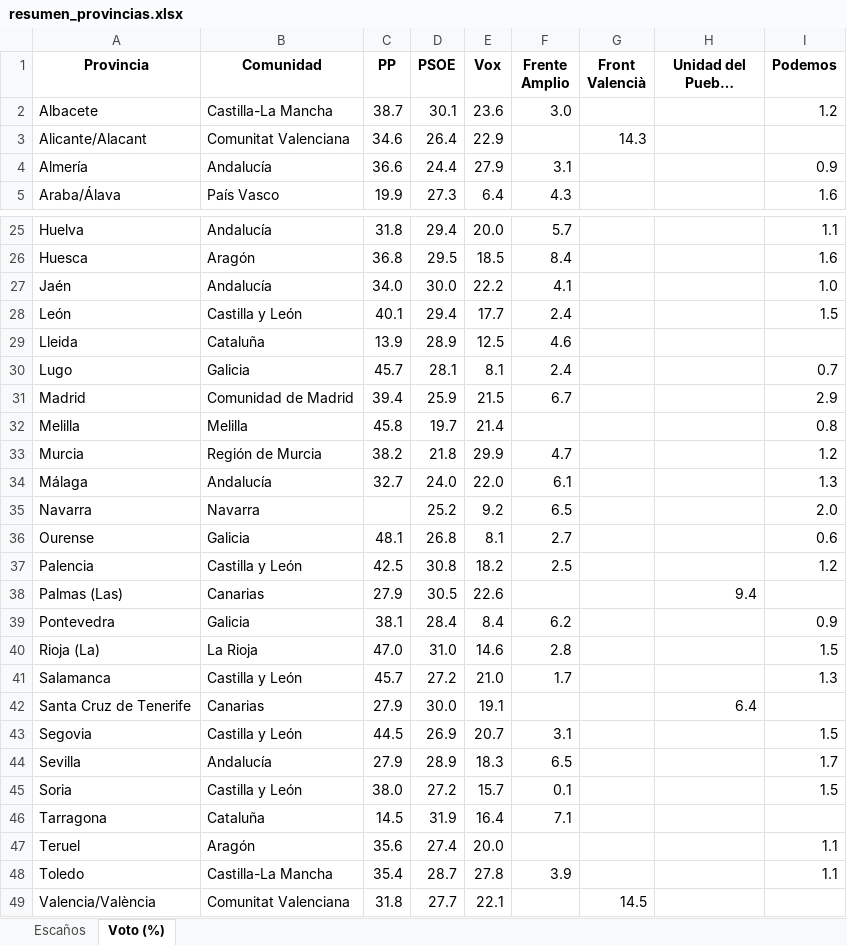
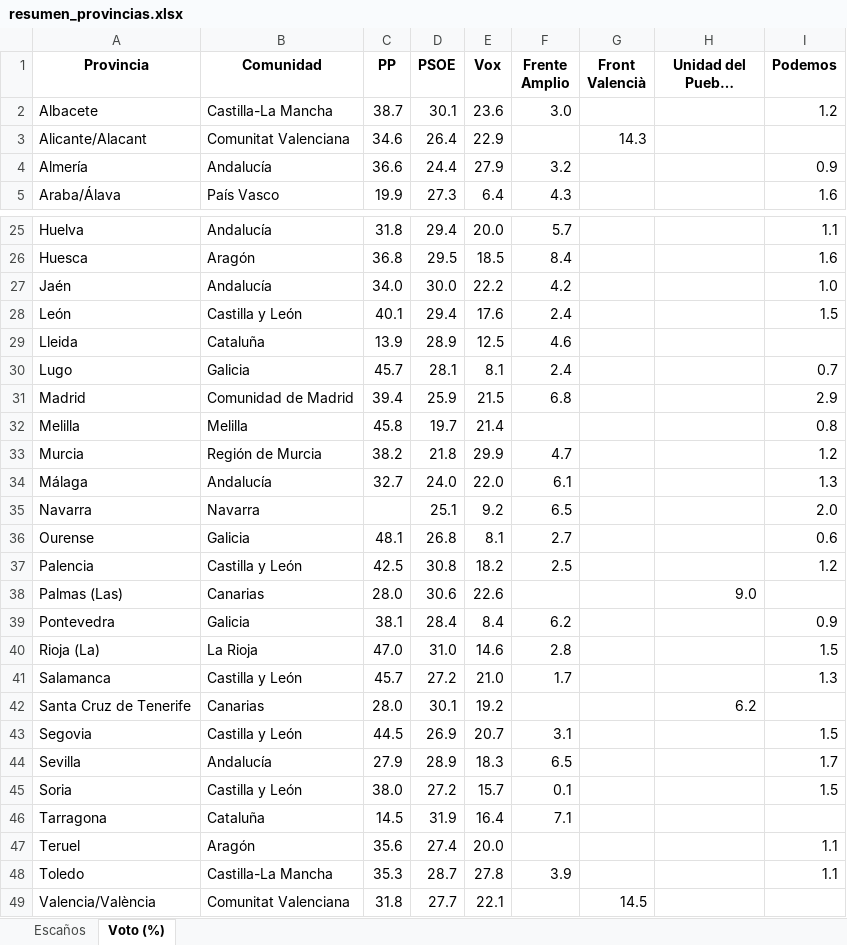
Before and after one commit to fermanpre/pondera, an Excel workbook: Web/sitio/resumen_provincias.xlsx, sheet Voto (%), drawn as a sheet; only a part is shown, gaps mark what is left out; long unchanged cells end in …; values as stored, in another font and other column widths than the file's, no borders; the diff covers the shown part only; the diff names each change by its address in the sheet, - before the commit and + after, or states it on an @@ line.

```diff
--- a/Web/sitio/resumen_provincias.xlsx (sheet Voto (%))
+++ b/Web/sitio/resumen_provincias.xlsx (sheet Voto (%))
-F4 (Frente Amplio): 3.1
+F4 (Frente Amplio): 3.2
-F27 (Frente Amplio): 4.1
+F27 (Frente Amplio): 4.2
-E28 (Vox): 17.7
+E28 (Vox): 17.6
-F31 (Frente Amplio): 6.7
+F31 (Frente Amplio): 6.8
-D35 (PSOE): 25.2
+D35 (PSOE): 25.1
-C38 (PP): 27.9
+C38 (PP): 28.0
-D38 (PSOE): 30.5
+D38 (PSOE): 30.6
-H38 (Unidad del Pueblo Canario): 9.4
+H38 (Unidad del Pueblo Canario): 9.0
-C42 (PP): 27.9
+C42 (PP): 28.0
-D42 (PSOE): 30.0
+D42 (PSOE): 30.1
-E42 (Vox): 19.1
+E42 (Vox): 19.2
-H42 (Unidad del Pueblo Canario): 6.4
+H42 (Unidad del Pueblo Canario): 6.2
-C48 (PP): 35.4
+C48 (PP): 35.3
```
Also changed, not shown: 4 edited cells elsewhere in this sheet, sheet Escaños, 14 other files.
